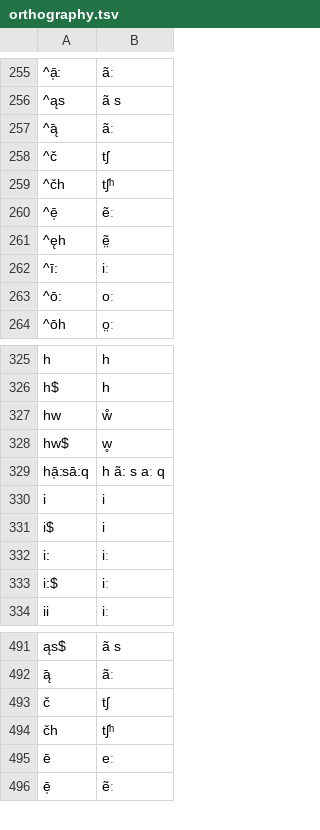
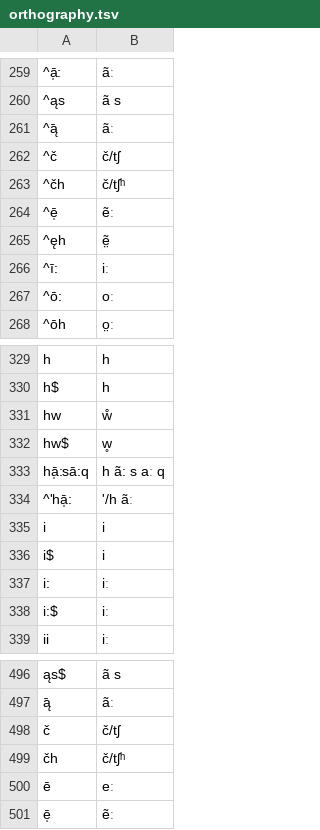
Before and after one commit to lexibank/halenepal, a TSV file: etc/orthography.tsv, drawn as a sheet; only a part is shown, gaps mark what is left out; addresses are those after the commit; the diff covers the shown part only; the diff names each change by its address in the sheet, - before the commit and + after, or states it on an @@ line.

```diff
--- a/etc/orthography.tsv
+++ b/etc/orthography.tsv
-B262: tʃ
+B262: č/tʃ
-B263: tʃʰ
+B263: č/tʃʰ
+row 334: ^'hā̩: | '/h ãː
-B498: tʃ
+B498: č/tʃ
-B499: tʃʰ
+B499: č/tʃʰ
```
Also changed, not shown: 6 added rows, 2 removed rows and 4 edited cells elsewhere in this file, 8 other files.
